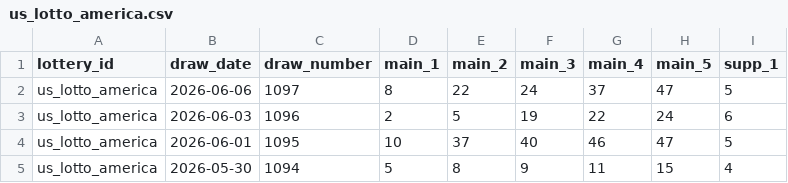
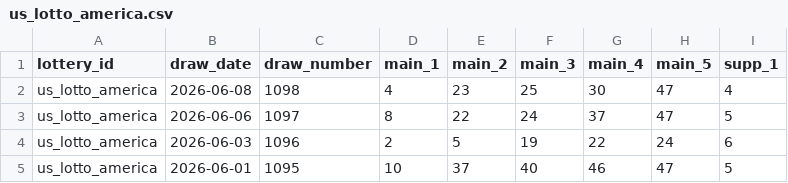
Before and after one commit to tonybjzhao/lottrun_flutter, a CSV file: docs/us_lotto_america.csv, drawn as a sheet; only a part is shown; the shorter side is filled out with more unchanged rows.

```diff
--- a/docs/us_lotto_america.csv
+++ b/docs/us_lotto_america.csv
@@ -1,2 +1,3 @@
 lottery_id,draw_date,draw_number,main_1,main_2,main_3,main_4,main_5,supp_1
+us_lotto_america,2026-06-08,1098,4,23,25,30,47,4
 us_lotto_america,2026-06-06,1097,8,22,24,37,47,5
```
Also changed, not shown: 2 other files.
